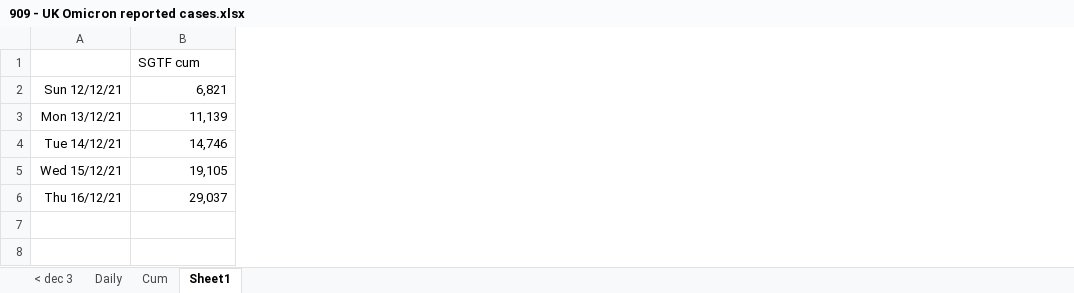
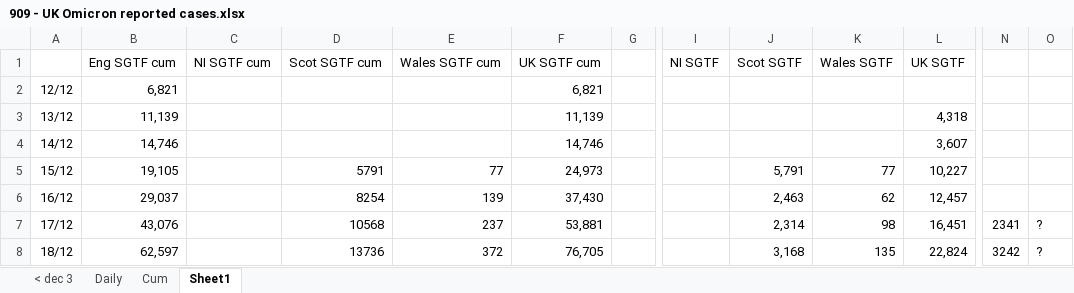
Before and after one commit to chrisdrakeuk/UK_Omicron_reported_cases, an Excel workbook: 909 - UK Omicron reported cases.xlsx, sheet Sheet1, drawn as a sheet; only a part is shown, gaps mark what is left out; values as stored, in another font and other column widths than the file's, no borders; charts and pictures not drawn; removed rows and columns are numbered as before the commit, all else as after; rows hold the shown columns only; the diff covers the shown part only; the diff names each change by its address in the sheet, - before the commit and + after, or states it on an @@ line.

Commit message:
Update 909 - UK Omicron reported cases.xlsx

```diff
--- a/909 - UK Omicron reported cases.xlsx (sheet Sheet1)
+++ b/909 - UK Omicron reported cases.xlsx (sheet Sheet1)
-column A, rows 2-6: Sun 12/12/21 | Mon 13/12/21 | Tue 14/12/21 | Wed 15/12/21 | Thu 16/12/21
+column A, rows 2-6: 12/12 | 13/12 | 14/12 | 15/12 | 16/12
+column C, empty
+column D, rows 5-6: 5791 | 8254
+column E, rows 5-6: 77 | 139
+column F, rows 2-6: 6,821 | 11,139 | 14,746 | 24,973 | 37,430
+column G, empty
+column I, empty
+column J, rows 5-6: 5,791 | 2,463
+column K, rows 5-6: 77 | 62
+column L, rows 3-6: 4,318 | 3,607 | 10,227 | 12,457
+column N, empty
+column O, empty
-row 1:  | SGTF cum
+row 1:  | Eng SGTF cum | NI SGTF cum | Scot SGTF cum | Wales SGTF cum | UK SGTF cum |  | NI SGTF | Scot SGTF | Wales SGTF | UK SGTF
+row 7: 17/12 | 43,076 |  | 10568 | 237 | 53,881 |  |  | 2,314 | 98 | 16,451 | 2341 | ?
+row 8: 18/12 | 62,597 |  | 13736 | 372 | 76,705 |  |  | 3,168 | 135 | 22,824 | 3242 | ?
```
Also changed, not shown: 1 added column elsewhere in this sheet, sheet Daily, sheet Cum, charts or pictures.
